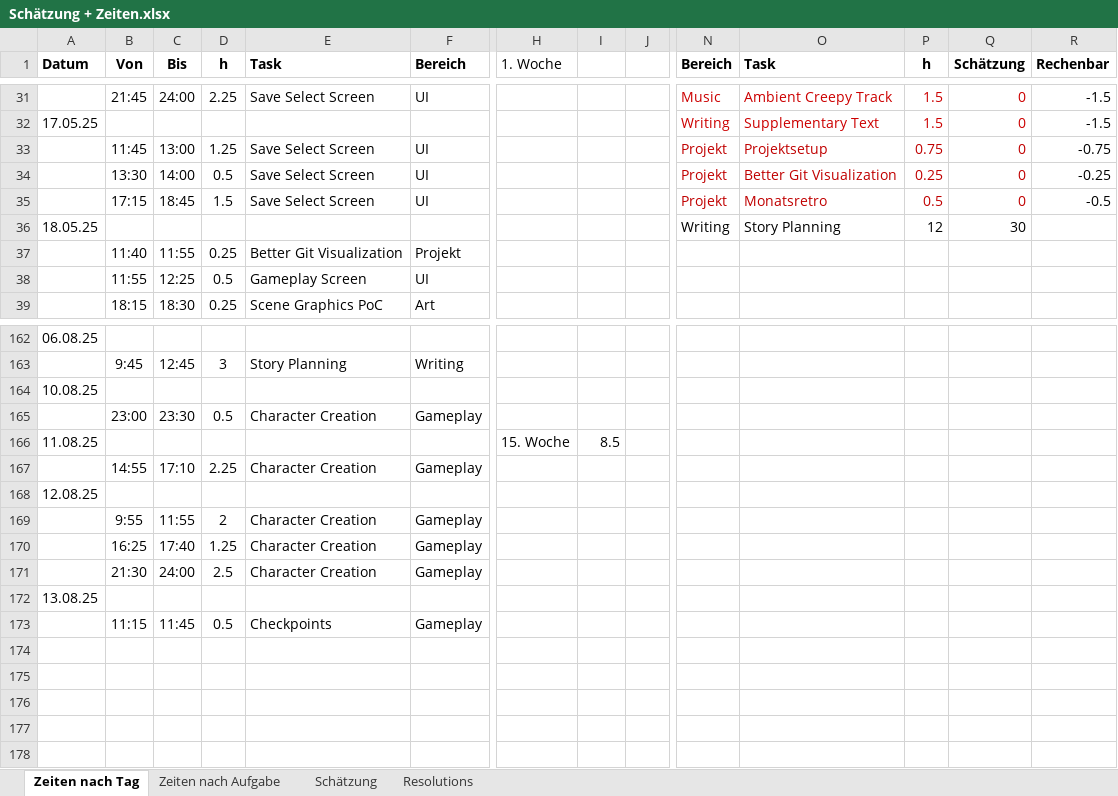
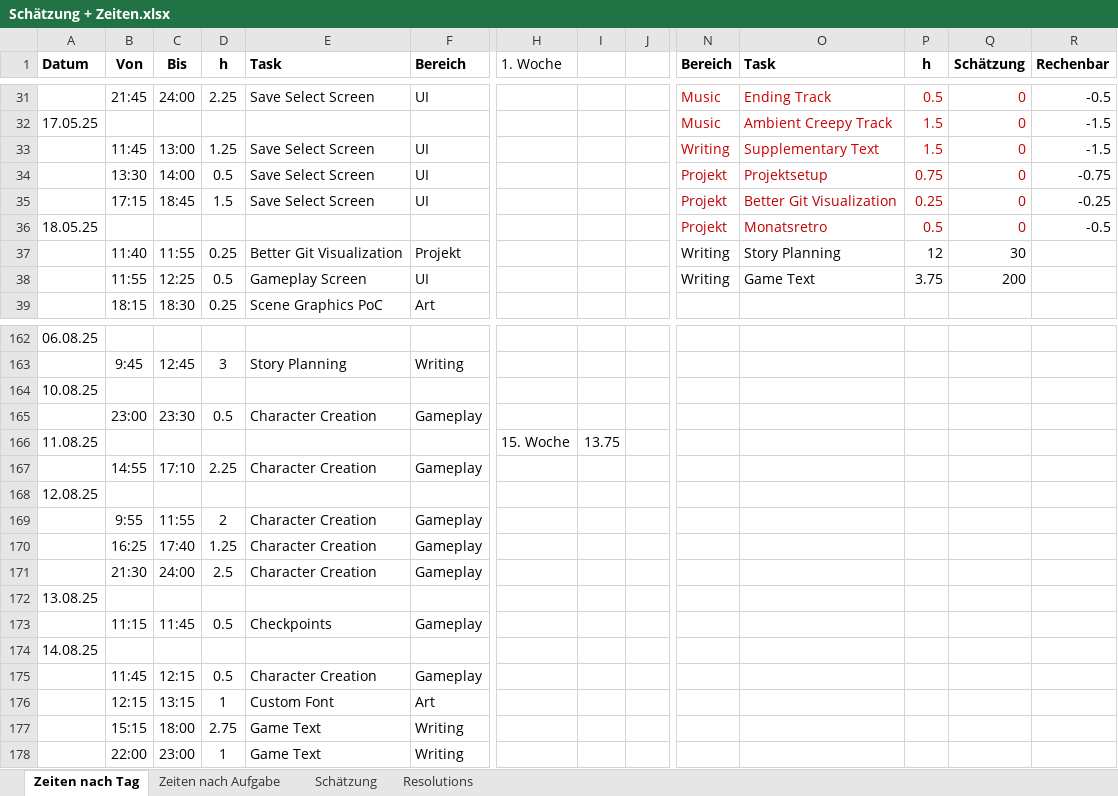
Before and after one commit to SlightlyObscure/WS-Dark-Forest, an Excel workbook: Schätzung + Zeiten.xlsx, sheet Zeiten nach Tag, drawn as a sheet; only a part is shown, gaps mark what is left out; values as stored, in another font and other column widths than the file's, no borders; removed rows and columns are numbered as before the commit, all else as after; rows hold the shown columns only; the diff covers the shown part only; the diff names each change by its address in the sheet, - before the commit and + after, or states it on an @@ line.

Commit message:
some font stuff

```diff
--- a/Schätzung + Zeiten.xlsx (sheet Zeiten nach Tag)
+++ b/Schätzung + Zeiten.xlsx (sheet Zeiten nach Tag)
-O31 (Task): Ambient Creepy Track
+O31 (Task): Ending Track
-P31 (h): 1.5
+P31 (h): 0.5
-R31 (Rechenbar): -1.5
+R31 (Rechenbar): -0.5
-N32 (Bereich): Writing
+N32 (Bereich): Music
-O32 (Task): Supplementary Text
+O32 (Task): Ambient Creepy Track
-N33 (Bereich): Projekt
+N33 (Bereich): Writing
-O33 (Task): Projektsetup
+O33 (Task): Supplementary Text
-P33 (h): 0.75
+P33 (h): 1.5
-R33 (Rechenbar): -0.75
+R33 (Rechenbar): -1.5
-O34 (Task): Better Git Visualization
+O34 (Task): Projektsetup
-P34 (h): 0.25
+P34 (h): 0.75
-R34 (Rechenbar): -0.25
+R34 (Rechenbar): -0.75
-O35 (Task): Monatsretro
+O35 (Task): Better Git Visualization
-P35 (h): 0.5
+P35 (h): 0.25
-R35 (Rechenbar): -0.5
+R35 (Rechenbar): -0.25
-row 36: 18.05.25 |  |  |  |  |  |  |  |  | Writing | Story Planning | 12 | 30
+row 36: 18.05.25 |  |  |  |  |  |  |  |  | Projekt | Monatsretro | 0.5 | 0 | -0.5
-N37:N38 (Bereich): (empty)
+N37:N38 (Bereich): Writing
-O37 (Task): (empty)
+O37 (Task): Story Planning
-P37 (h): (empty)
+P37 (h): 12
-Q37 (Schätzung): (empty)
+Q37 (Schätzung): 30
-O38 (Task): (empty)
+O38 (Task): Game Text
-P38 (h): (empty)
+P38 (h): 3.75
-Q38 (Schätzung): (empty)
+Q38 (Schätzung): 200
-I166: 8.5
+I166: 13.75
+row 174: 14.08.25
+row 175:  | 11:45 | 12:15 | 0.5 | Character Creation | Gameplay
+row 176:  | 12:15 | 13:15 | 1 | Custom Font | Art
+row 177:  | 15:15 | 18:00 | 2.75 | Game Text | Writing
+row 178:  | 22:00 | 23:00 | 1 | Game Text | Writing
```
Also changed, not shown: 1 added row, 1 removed row, 34 edited cells and cell formats elsewhere in this sheet, sheet Schätzung, formulas that keep their value, 2 other files.
